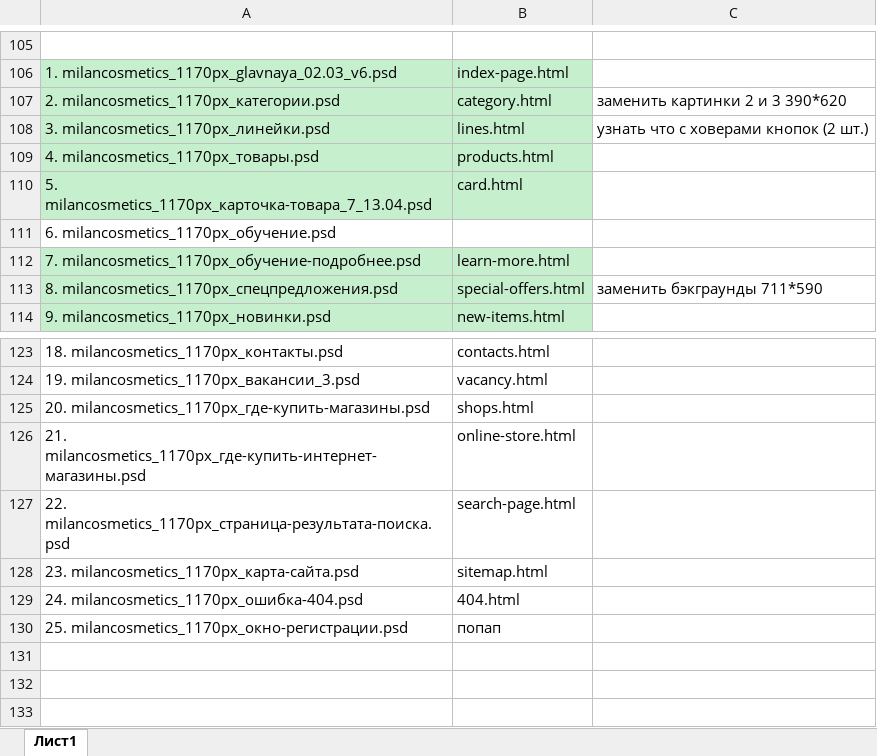
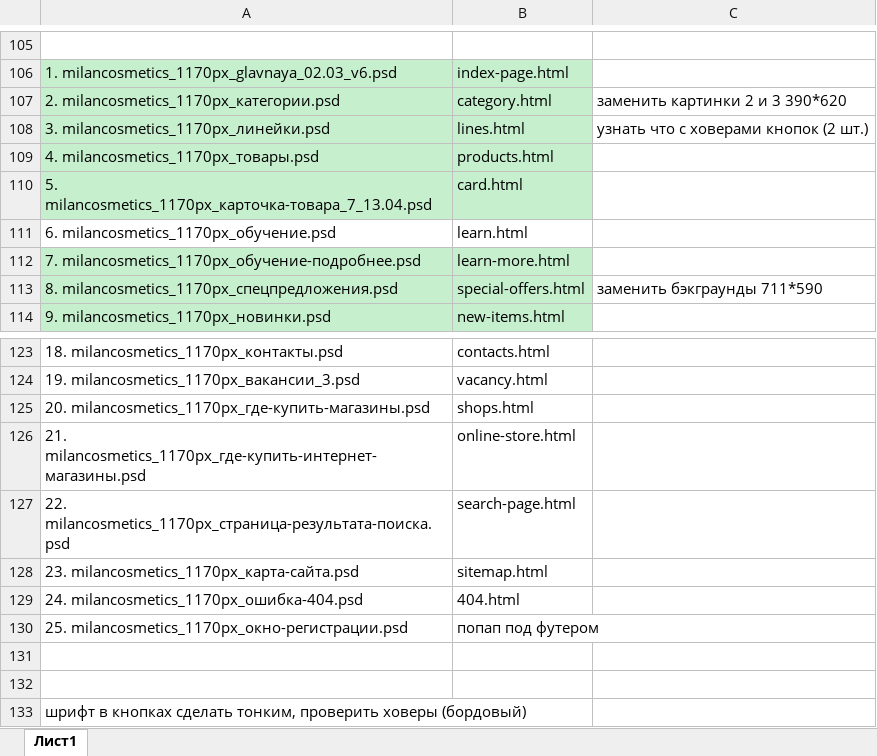
Before and after one commit to Sklif79/milancosmetics, an Excel workbook: milancosmetics.xlsx, sheet Лист1, drawn as a sheet; only a part is shown, gaps mark what is left out; values as stored, in another font and other column widths than the file's, no borders; the diff names each change by its address in the sheet, - before the commit and + after, or states it on an @@ line.

```diff
--- a/milancosmetics.xlsx (sheet Лист1)
+++ b/milancosmetics.xlsx (sheet Лист1)
-B111: (empty)
+B111: learn.html
-B130: попап
+B130: попап под футером
+row 131: (empty)
+row 132: (empty)
+row 133: шрифт в кнопках сделать тонким, проверить ховеры (бордовый)
```
Also changed, not shown: 53 other files.
